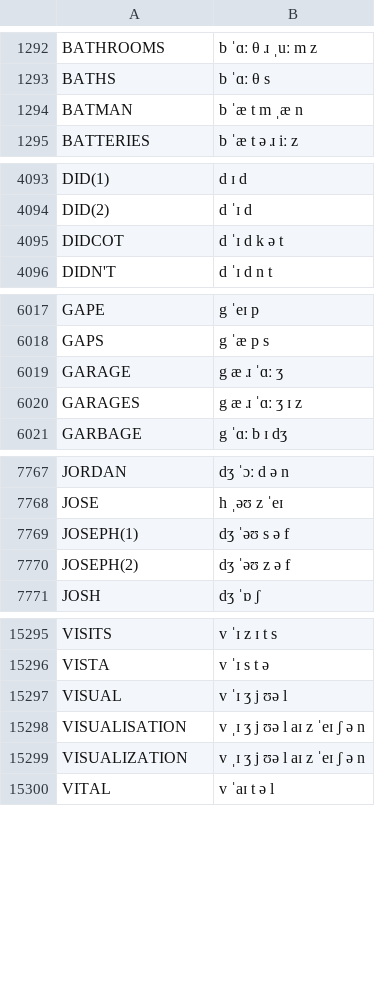
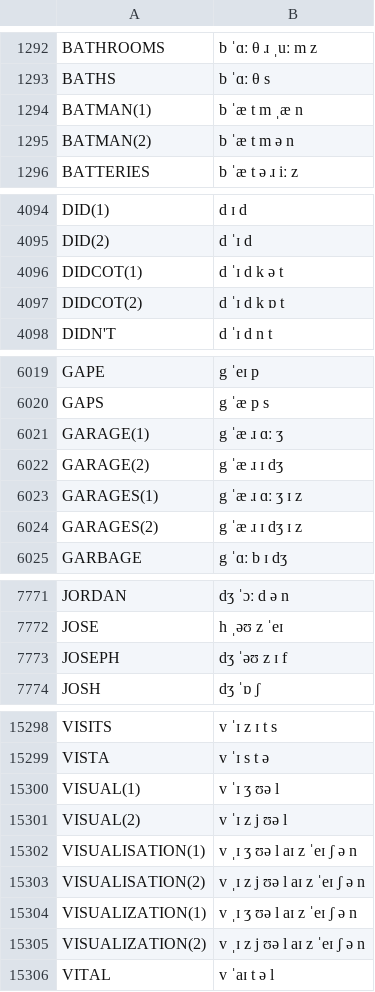
Before and after one commit to JoseLlarena/Britfone, a CSV file: britfone.main.1.1.3.csv, drawn as a sheet; only a part is shown, gaps mark what is left out; the diff covers the shown part only.

Commit message:
fix: visual, visualis/zation, trademarks, surmise, petrol, nirvana, joseph, garage(s), dirge, architects; modify: visual, visualis/zation, garage(s), didcot, batman; add: visual, visualization, garage(s), didcot, batman; delete: joseph

```diff
--- a/britfone.main.1.1.3.csv
+++ b/britfone.main.1.1.3.csv
@@ -1293,3 +1293,4 @@ BATHROOMS, b ˈɑː θ ɹ ˌuː m z
 BATHS, b ˈɑː θ s
-BATMAN, b ˈæ t m ˌæ n
+BATMAN(1), b ˈæ t m ˌæ n
+BATMAN(2), b ˈæ t m ə n
 BATTERIES, b ˈæ t ə ɹ iː z
@@ -4094,3 +4095,4 @@ DID(1), d ɪ d
 DID(2), d ˈɪ d
-DIDCOT, d ˈɪ d k ə t
+DIDCOT(1), d ˈɪ d k ə t
+DIDCOT(2), d ˈɪ d k ɒ t
 DIDN'T, d ˈɪ d n t
@@ -6018,4 +6020,6 @@ GAPE, g ˈeɪ p
 GAPS, g ˈæ p s
-GARAGE, g æ ɹ ˈɑː ʒ
-GARAGES, g æ ɹ ˈɑː ʒ ɪ z
+GARAGE(1), g ˈæ ɹ ɑː ʒ
+GARAGE(2), g ˈæ ɹ ɪ dʒ
+GARAGES(1), g ˈæ ɹ ɑː ʒ ɪ z
+GARAGES(2), g ˈæ ɹ ɪ dʒ ɪ z
 GARBAGE, g ˈɑː b ɪ dʒ
@@ -7768,4 +7772,3 @@ JORDAN, dʒ ˈɔː d ə n
 JOSE, h ˌəʊ z ˈeɪ
-JOSEPH(1), dʒ ˈəʊ s ə f
-JOSEPH(2), dʒ ˈəʊ z ə f
+JOSEPH, dʒ ˈəʊ z ɪ f
 JOSH, dʒ ˈɒ ʃ
@@ -15296,5 +15299,8 @@ VISITS, v ˈɪ z ɪ t s
 VISTA, v ˈɪ s t ə
-VISUAL, v ˈɪ ʒ j ʊə l
-VISUALISATION, v ˌɪ ʒ j ʊə l aɪ z ˈeɪ ʃ ə n
-VISUALIZATION, v ˌɪ ʒ j ʊə l aɪ z ˈeɪ ʃ ə n
+VISUAL(1), v ˈɪ ʒ ʊə l
+VISUAL(2), v ˈɪ z j ʊə l
+VISUALISATION(1), v ˌɪ ʒ ʊə l aɪ z ˈeɪ ʃ ə n
+VISUALISATION(2), v ˌɪ z j ʊə l aɪ z ˈeɪ ʃ ə n
+VISUALIZATION(1), v ˌɪ ʒ ʊə l aɪ z ˈeɪ ʃ ə n
+VISUALIZATION(2), v ˌɪ z j ʊə l aɪ z ˈeɪ ʃ ə n
 VITAL, v ˈaɪ t ə l
```
Also changed, not shown: 8 edited cells elsewhere in this file.
